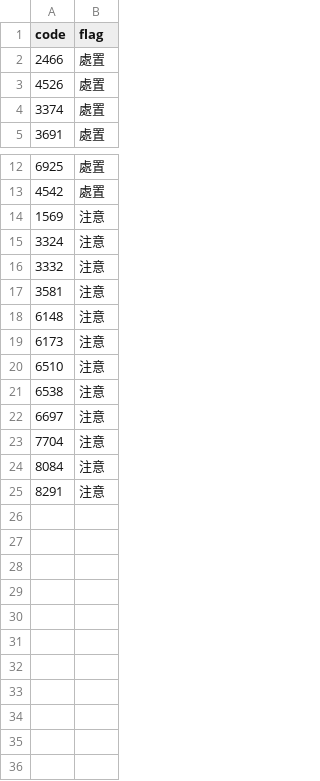
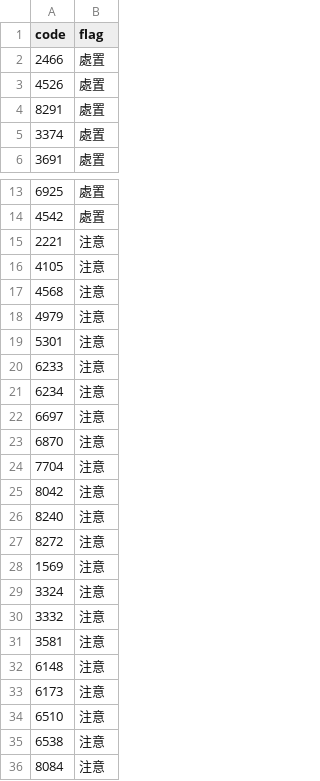
Before and after one commit to stevenhsiehsheng-ctrl/tw-stock-screener, a CSV file: data/extras/warnings.csv, drawn as a sheet; only a part is shown, gaps mark what is left out.

```diff
--- a/data/extras/warnings.csv
+++ b/data/extras/warnings.csv
@@ -3,2 +3,3 @@ code,flag
 4526,處置
+8291,處置
 3374,處置
@@ -13,2 +14,15 @@ code,flag
 4542,處置
+2221,注意
+4105,注意
+4568,注意
+4979,注意
+5301,注意
+6233,注意
+6234,注意
+6697,注意
+6870,注意
+7704,注意
+8042,注意
+8240,注意
+8272,注意
 1569,注意
@@ -21,5 +35,2 @@ code,flag
 6538,注意
-6697,注意
-7704,注意
 8084,注意
-8291,注意
```
Also changed, not shown: data/extras/oddlot.csv, data/extras/pe.csv, 8 other files.
